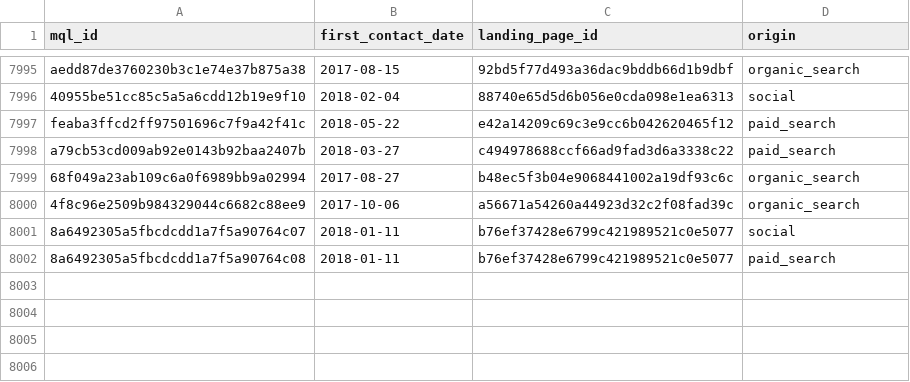
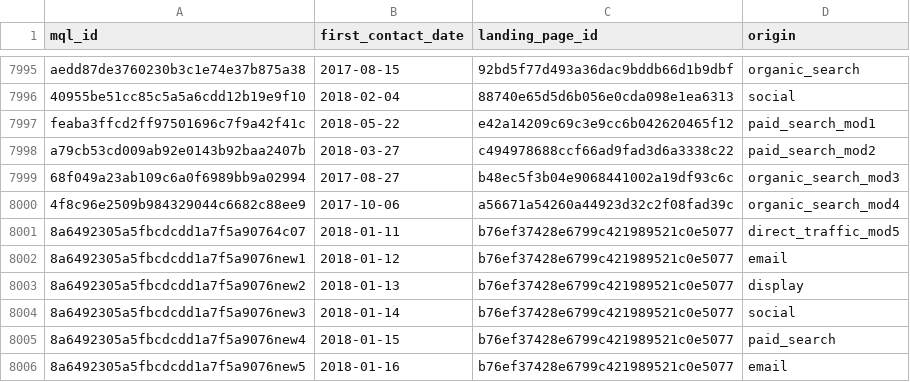
Before and after one commit to MelinaRG/Proyecto-Final-DATA, a CSV file: datasetsincremental/olist_marketing_qualified_leads_dataset.csv, drawn as a sheet; only a part is shown, gaps mark what is left out.

```diff
--- a/datasetsincremental/olist_marketing_qualified_leads_dataset.csv
+++ b/datasetsincremental/olist_marketing_qualified_leads_dataset.csv
@@ -7996,7 +7996,11 @@ aedd87de3760230b3c1e74e37b875a38,2017-08-15,92bd5f77d493a36dac9bddb66d1b9dbf,org
 40955be51cc85c5a5a6cdd12b19e9f10,2018-02-04,88740e65d5d6b056e0cda098e1ea6313,social
-feaba3ffcd2ff97501696c7f9a42f41c,2018-05-22,e42a14209c69c3e9cc6b042620465f12,paid_search
-a79cb53cd009ab92e0143b92baa2407b,2018-03-27,c494978688ccf66ad9fad3d6a3338c22,paid_search
-68f049a23ab109c6a0f6989bb9a02994,2017-08-27,b48ec5f3b04e9068441002a19df93c6c,organic_search
-4f8c96e2509b984329044c6682c88ee9,2017-10-06,a56671a54260a44923d32c2f08fad39c,organic_search
-8a6492305a5fbcdcdd1a7f5a90764c07,2018-01-11,b76ef37428e6799c421989521c0e5077,social
-8a6492305a5fbcdcdd1a7f5a90764c08,2018-01-11,b76ef37428e6799c421989521c0e5077,paid_search
+feaba3ffcd2ff97501696c7f9a42f41c,2018-05-22,e42a14209c69c3e9cc6b042620465f12,paid_search_mod1
+a79cb53cd009ab92e0143b92baa2407b,2018-03-27,c494978688ccf66ad9fad3d6a3338c22,paid_search_mod2
+68f049a23ab109c6a0f6989bb9a02994,2017-08-27,b48ec5f3b04e9068441002a19df93c6c,organic_search_mod3
+4f8c96e2509b984329044c6682c88ee9,2017-10-06,a56671a54260a44923d32c2f08fad39c,organic_search_mod4
+8a6492305a5fbcdcdd1a7f5a90764c07,2018-01-11,b76ef37428e6799c421989521c0e5077,direct_traffic_mod5
+8a6492305a5fbcdcdd1a7f5a9076new1,2018-01-12,b76ef37428e6799c421989521c0e5077,email
+8a6492305a5fbcdcdd1a7f5a9076new2,2018-01-13,b76ef37428e6799c421989521c0e5077,display
+8a6492305a5fbcdcdd1a7f5a9076new3,2018-01-14,b76ef37428e6799c421989521c0e5077,social
+8a6492305a5fbcdcdd1a7f5a9076new4,2018-01-15,b76ef37428e6799c421989521c0e5077,paid_search
+8a6492305a5fbcdcdd1a7f5a9076new5,2018-01-16,b76ef37428e6799c421989521c0e5077,email
```
Also changed, not shown: datasetsincremental/olist_sellers_dataset.csv, datasetsincremental/product_category_name_translation.csv, 4 other files.
